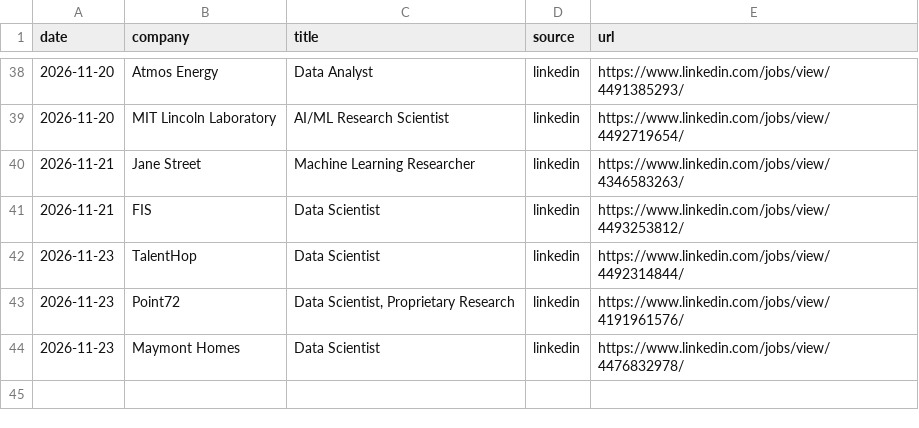
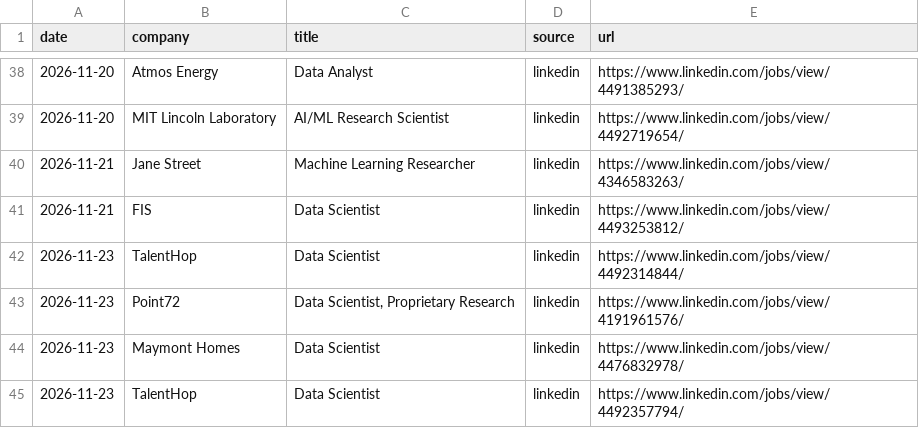
Before and after one commit to RyanSingh0/jobradar, a CSV file: out/missing_companies.csv, drawn as a sheet; only a part is shown, gaps mark what is left out; the diff names each change by its address in the sheet, - before the commit and + after, or states it on an @@ line.

```diff
--- a/out/missing_companies.csv
+++ b/out/missing_companies.csv
+row 45: 2026-11-23 | TalentHop | Data Scientist | linkedin | https://www.linkedin.com/jobs/view/4492357794/
```
Also changed, not shown: out/coverage.csv, 7 other files.
